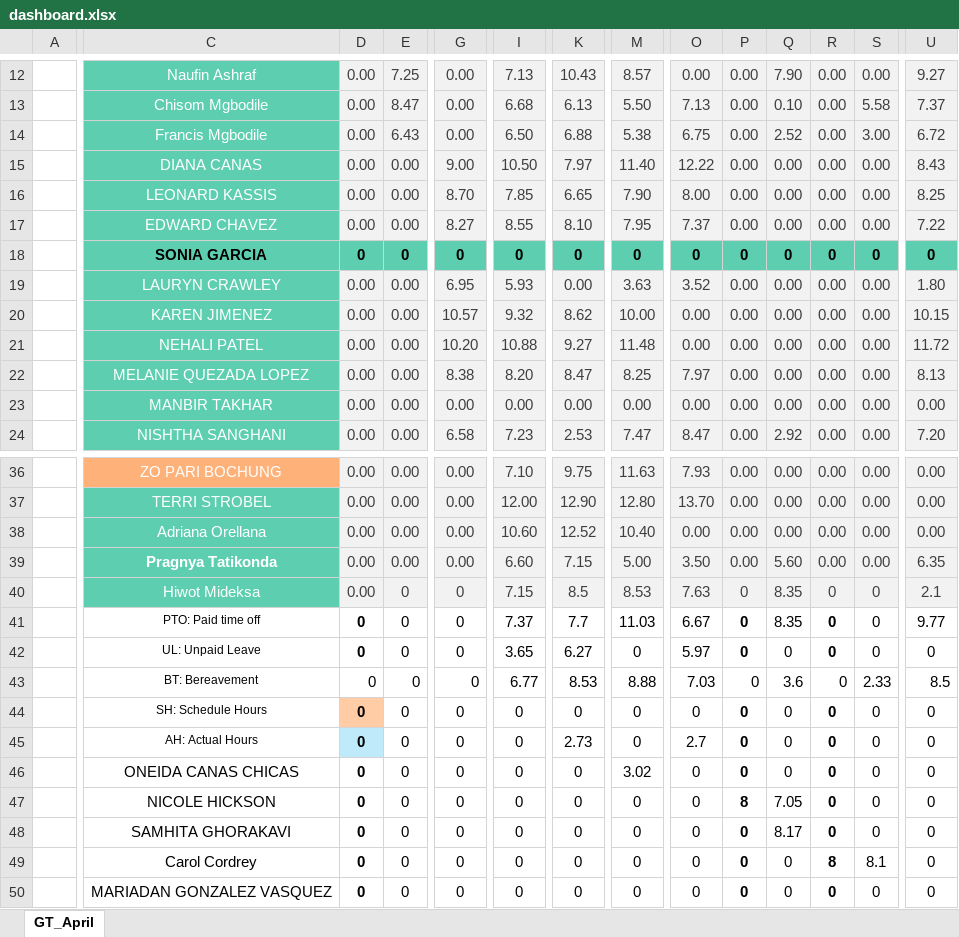
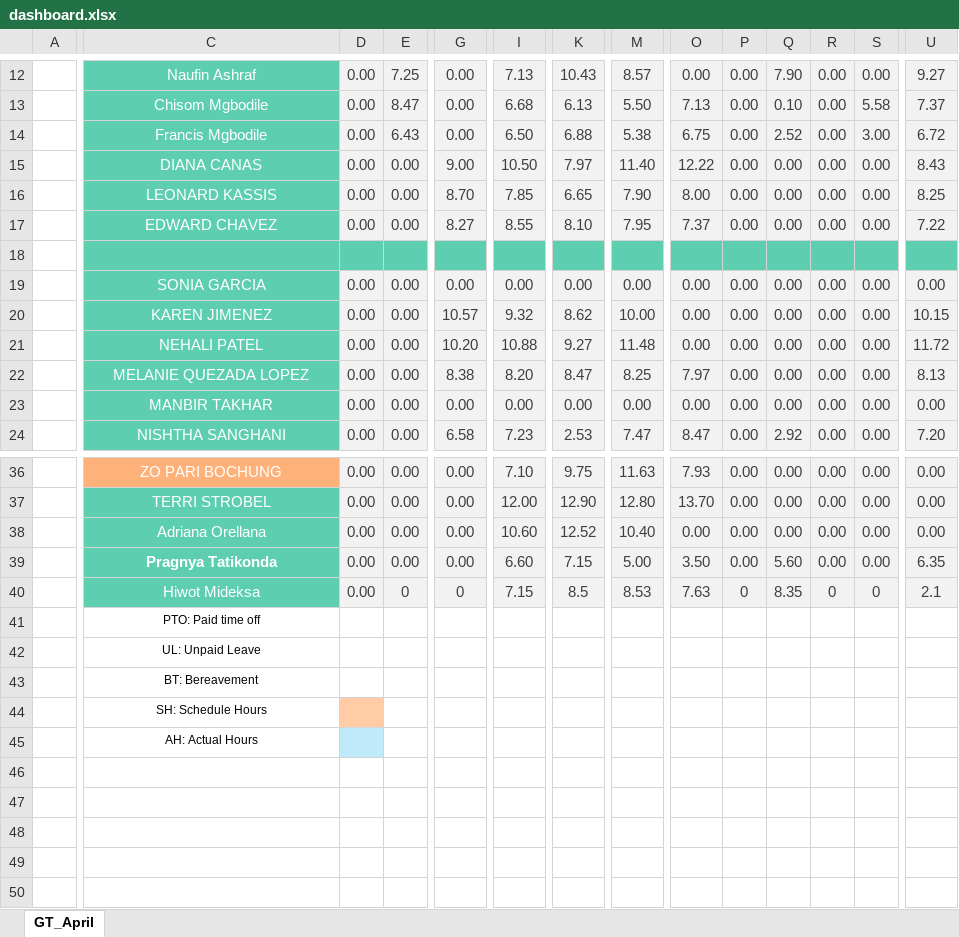
Before and after one commit to waseem-avi/excel_automation, an Excel workbook: Generated files/dashboard.xlsx, sheet GT_April, drawn as a sheet; only a part is shown, gaps mark what is left out; values as stored, in another font and other column widths than the file's, no borders; conditional formats not drawn; removed rows and columns are numbered as before the commit, all else as after; rows hold the shown columns only; the diff covers the shown part only; the diff names each change by its address in the sheet, - before the commit and + after, or states it on an @@ line.

```diff
--- a/Generated files/dashboard.xlsx (sheet GT_April)
+++ b/Generated files/dashboard.xlsx (sheet GT_April)
+row 18: (empty)
-C19:U19 bold: on
+C19:U19 bold: off
-C19 text colour: black
+C19 text colour: #FFFFFF
-D19: 0
+D19: 0.00
@@ D19:U19 fill: #5DCEAF → #F2F2F2, text colour: black → #3F3F3F @@
-E19: 0
+E19: 0.00
-G19: 0
+G19: 0.00
-I19: 0
+I19: 0.00
-K19: 0
+K19: 0.00
-M19: 0
+M19: 0.00
-O19: 0
+O19: 0.00
-P19: 0
+P19: 0.00
-Q19: 0
+Q19: 0.00
-R19: 0
+R19: 0.00
-S19: 0
+S19: 0.00
-U19: 0
+U19: 0.00
-row 19:  | LAURYN CRAWLEY | 0.00 | 0.00 | 6.95 | 5.93 | 0.00 | 3.63 | 3.52 | 0.00 | 0.00 | 0.00 | 0.00 | 1.80
-row 41:  | PTO: Paid time off | 0 | 0 | 0 | 7.37 | 7.7 | 11.03 | 6.67 | 0 | 8.35 | 0 | 0 | 9.77
-row 42:  | UL: Unpaid Leave | 0 | 0 | 0 | 3.65 | 6.27 | 0 | 5.97 | 0 | 0 | 0 | 0 | 0
-row 43:  | BT: Bereavement | 0 | 0 | 0 | 6.77 | 8.53 | 8.88 | 7.03 | 0 | 3.6 | 0 | 2.33 | 8.5
-row 44:  | SH: Schedule Hours | 0 | 0 | 0 | 0 | 0 | 0 | 0 | 0 | 0 | 0 | 0 | 0
-row 45:  | AH: Actual Hours | 0 | 0 | 0 | 0 | 2.73 | 0 | 2.7 | 0 | 0 | 0 | 0 | 0
-row 46:  | ONEIDA CANAS CHICAS | 0 | 0 | 0 | 0 | 0 | 3.02 | 0 | 0 | 0 | 0 | 0 | 0
-row 47:  | NICOLE HICKSON | 0 | 0 | 0 | 0 | 0 | 0 | 0 | 8 | 7.05 | 0 | 0 | 0
-row 48:  | SAMHITA GHORAKAVI | 0 | 0 | 0 | 0 | 0 | 0 | 0 | 0 | 8.17 | 0 | 0 | 0
-row 49:  | Carol Cordrey | 0 | 0 | 0 | 0 | 0 | 0 | 0 | 0 | 0 | 8 | 8.1 | 0
-row 50:  | MARIADAN GONZALEZ VASQUEZ | 0 | 0 | 0 | 0 | 0 | 0 | 0 | 0 | 0 | 0 | 0 | 0
+row 41:  | PTO: Paid time off
+row 42:  | UL: Unpaid Leave
+row 43:  | BT: Bereavement
+row 44:  | SH: Schedule Hours
+row 45:  | AH: Actual Hours
```
Also changed, not shown: 26 edited cells and cell formats elsewhere in this sheet, format file/format.xlsx, 1 other file.
